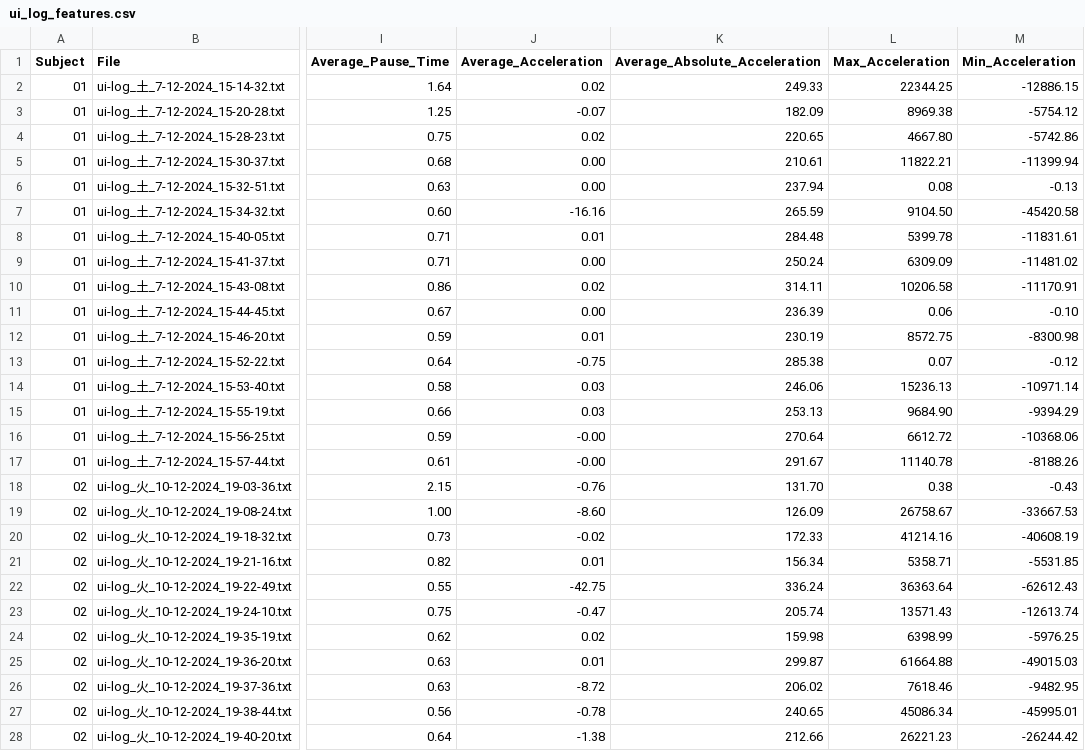
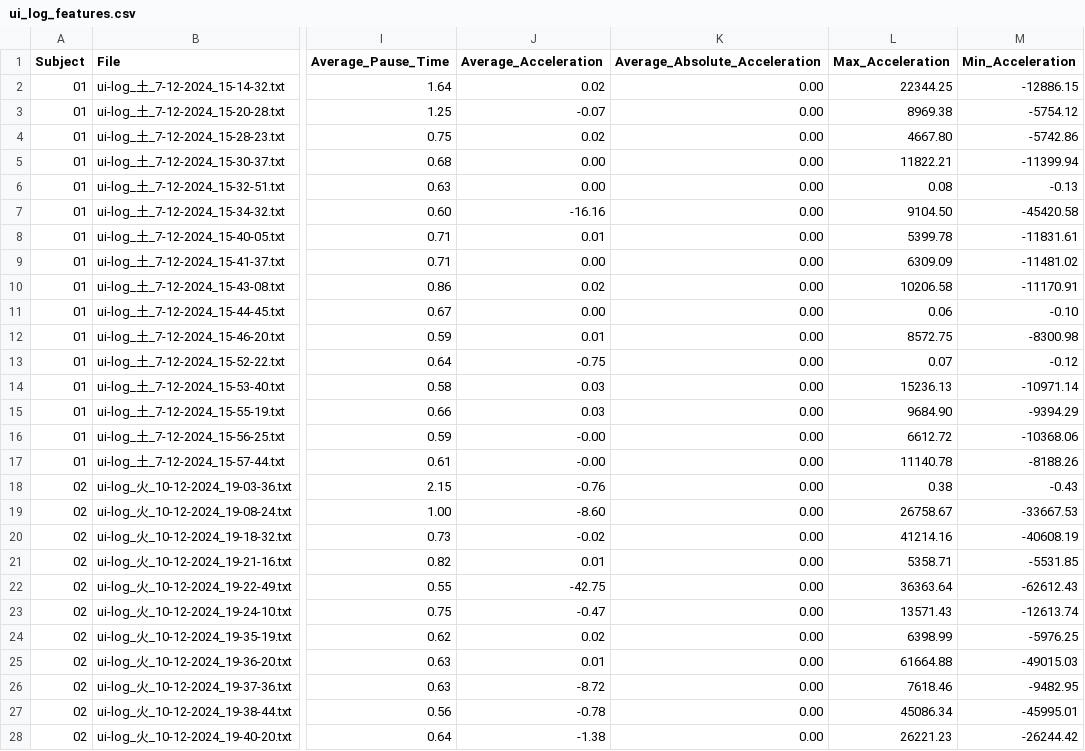
Before and after one commit to RakiPanda/ui-log_ExtractValues, a CSV file: ui_log_features.csv, drawn as a sheet; only a part is shown, gaps mark what is left out; the diff covers the shown part only; the diff names each change by its address in the sheet, - before the commit and + after, or states it on an @@ line.

Commit message:
Average_Absolute_Accelerationの単位修正バグを修正

```diff
--- a/ui_log_features.csv
+++ b/ui_log_features.csv
-K2 (Average_Absolute_Acceleration): 249.33
+K2 (Average_Absolute_Acceleration): 0.00
-K3 (Average_Absolute_Acceleration): 182.09
+K3 (Average_Absolute_Acceleration): 0.00
-K4 (Average_Absolute_Acceleration): 220.65
+K4 (Average_Absolute_Acceleration): 0.00
-K5 (Average_Absolute_Acceleration): 210.61
+K5 (Average_Absolute_Acceleration): 0.00
-K6 (Average_Absolute_Acceleration): 237.94
+K6 (Average_Absolute_Acceleration): 0.00
-K7 (Average_Absolute_Acceleration): 265.59
+K7 (Average_Absolute_Acceleration): 0.00
-K8 (Average_Absolute_Acceleration): 284.48
+K8 (Average_Absolute_Acceleration): 0.00
-K9 (Average_Absolute_Acceleration): 250.24
+K9 (Average_Absolute_Acceleration): 0.00
-K10 (Average_Absolute_Acceleration): 314.11
+K10 (Average_Absolute_Acceleration): 0.00
-K11 (Average_Absolute_Acceleration): 236.39
+K11 (Average_Absolute_Acceleration): 0.00
-K12 (Average_Absolute_Acceleration): 230.19
+K12 (Average_Absolute_Acceleration): 0.00
-K13 (Average_Absolute_Acceleration): 285.38
+K13 (Average_Absolute_Acceleration): 0.00
-K14 (Average_Absolute_Acceleration): 246.06
+K14 (Average_Absolute_Acceleration): 0.00
-K15 (Average_Absolute_Acceleration): 253.13
+K15 (Average_Absolute_Acceleration): 0.00
-K16 (Average_Absolute_Acceleration): 270.64
+K16 (Average_Absolute_Acceleration): 0.00
-K17 (Average_Absolute_Acceleration): 291.67
+K17 (Average_Absolute_Acceleration): 0.00
-K18 (Average_Absolute_Acceleration): 131.70
+K18 (Average_Absolute_Acceleration): 0.00
-K19 (Average_Absolute_Acceleration): 126.09
+K19 (Average_Absolute_Acceleration): 0.00
-K20 (Average_Absolute_Acceleration): 172.33
+K20 (Average_Absolute_Acceleration): 0.00
-K21 (Average_Absolute_Acceleration): 156.34
+K21 (Average_Absolute_Acceleration): 0.00
-K22 (Average_Absolute_Acceleration): 336.24
+K22 (Average_Absolute_Acceleration): 0.00
-K23 (Average_Absolute_Acceleration): 205.74
+K23 (Average_Absolute_Acceleration): 0.00
-K24 (Average_Absolute_Acceleration): 159.98
+K24 (Average_Absolute_Acceleration): 0.00
-K25 (Average_Absolute_Acceleration): 299.87
+K25 (Average_Absolute_Acceleration): 0.00
-K26 (Average_Absolute_Acceleration): 206.02
+K26 (Average_Absolute_Acceleration): 0.00
-K27 (Average_Absolute_Acceleration): 240.65
+K27 (Average_Absolute_Acceleration): 0.00
-K28 (Average_Absolute_Acceleration): 212.66
+K28 (Average_Absolute_Acceleration): 0.00
```
Also changed, not shown: 21 edited cells elsewhere in this file, 1 other file.
